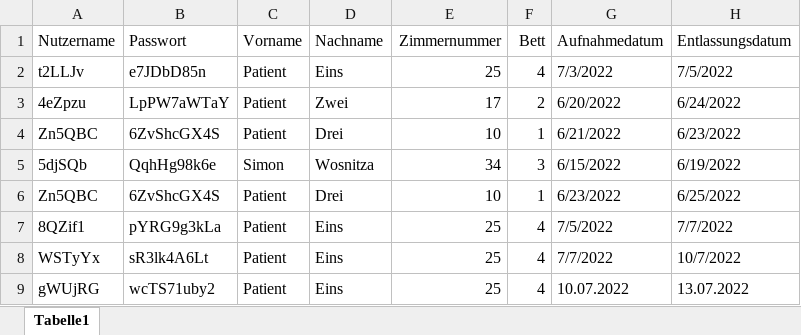
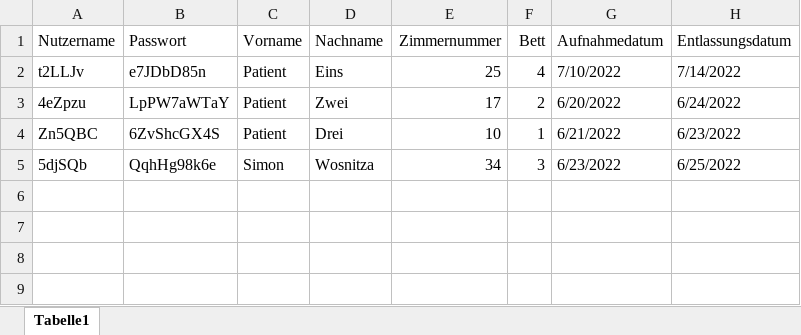
Before and after one commit to WoSimon/ATOS, an Excel workbook: ATOS Projekt/Input/Patienten.xlsx, sheet Tabelle1, drawn as a sheet; values as stored, in another font and other column widths than the file's, no borders; the diff names each change by its address in the sheet, - before the commit and + after, or states it on an @@ line.

```diff
--- a/ATOS Projekt/Input/Patienten.xlsx (sheet Tabelle1)
+++ b/ATOS Projekt/Input/Patienten.xlsx (sheet Tabelle1)
-G2 (Aufnahmedatum): 7/3/2022
+G2 (Aufnahmedatum): 7/10/2022
-H2 (Entlassungsdatum): 7/5/2022
+H2 (Entlassungsdatum): 7/14/2022
-G5 (Aufnahmedatum): 6/15/2022
+G5 (Aufnahmedatum): 6/23/2022
-H5 (Entlassungsdatum): 6/19/2022
+H5 (Entlassungsdatum): 6/25/2022
-row 6: Zn5QBC | 6ZvShcGX4S | Patient | Drei | 10 | 1 | 6/23/2022 | 6/25/2022
-row 7: 8QZif1 | pYRG9g3kLa | Patient | Eins | 25 | 4 | 7/5/2022 | 7/7/2022
-row 8: WSTyYx | sR3lk4A6Lt | Patient | Eins | 25 | 4 | 7/7/2022 | 10/7/2022
-row 9: gWUjRG | wcTS71uby2 | Patient | Eins | 25 | 4 | 10.07.2022 | 13.07.2022
```
Also changed, not shown: 1 other file.
